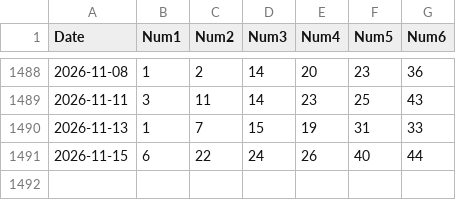
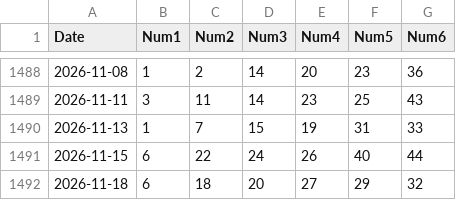
Before and after one commit to longzenn/vietlott645-data, a CSV file: static/mega645.csv, drawn as a sheet; only a part is shown, gaps mark what is left out.

```diff
--- a/static/mega645.csv
+++ b/static/mega645.csv
@@ -1491 +1491,2 @@ Date,Num1,Num2,Num3,Num4,Num5,Num6
 2026-11-15,6,22,24,26,40,44
+2026-11-18,6,18,20,27,29,32
```
